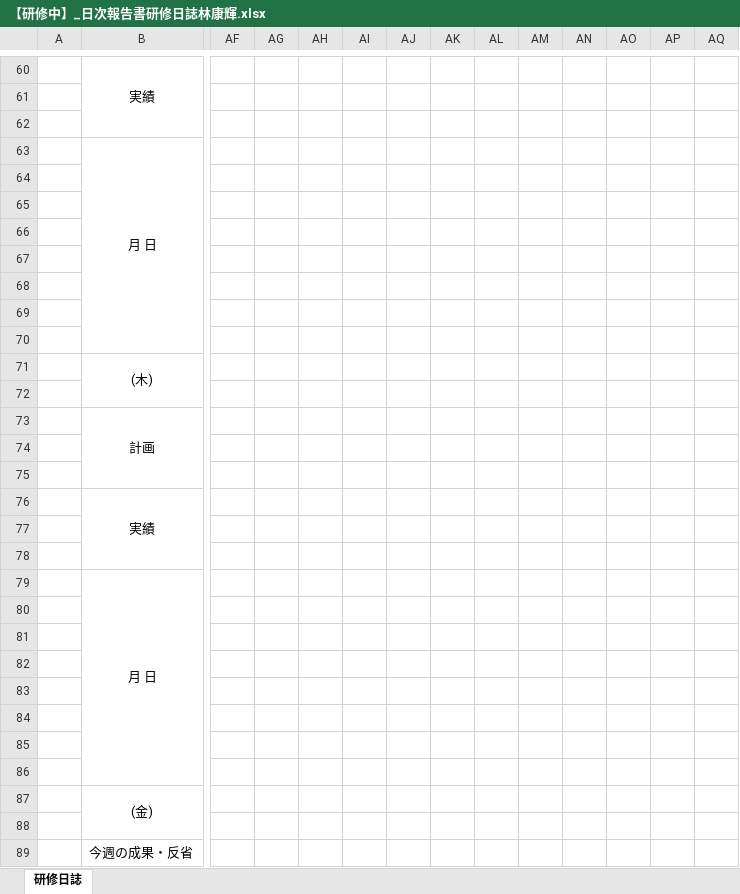
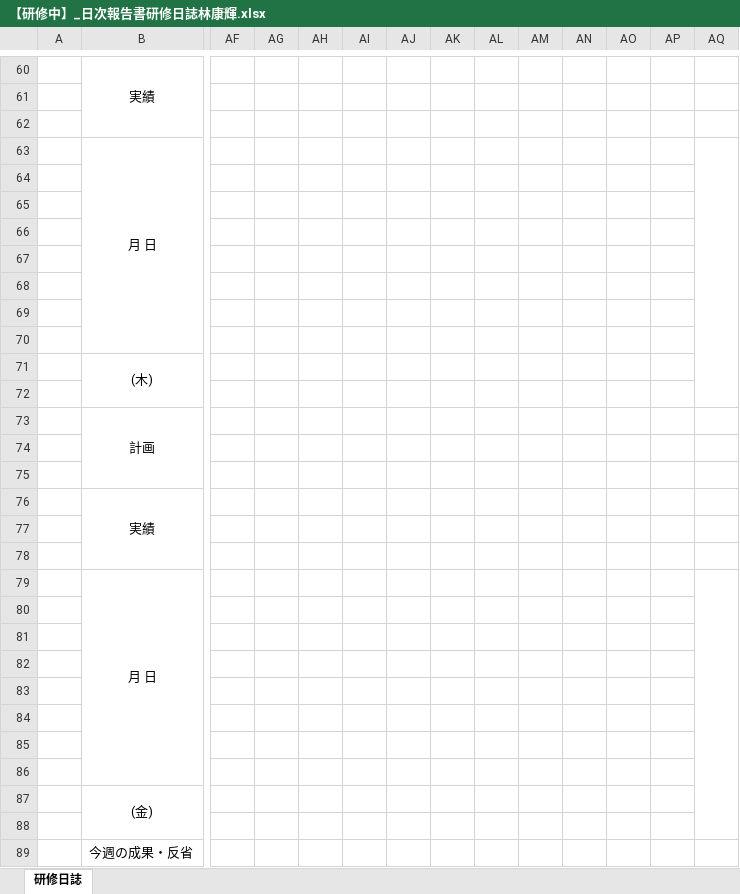
Before and after one commit to miyazaki026/git04, an Excel workbook: 【研修中】_日次報告書研修日誌林康輝.xlsx, sheet 研修日誌, drawn as a sheet; only a part is shown, gaps mark what is left out; values as stored, in another font and other column widths than the file's, no borders; charts and pictures not drawn; the diff covers the shown part only; the diff names each change by its address in the sheet, - before the commit and + after, or states it on an @@ line.

```diff
--- a/【研修中】_日次報告書研修日誌林康輝.xlsx (sheet 研修日誌)
+++ b/【研修中】_日次報告書研修日誌林康輝.xlsx (sheet 研修日誌)
+AQ63:AQ72 merged
+AQ79:AQ88 merged
```
Also changed, not shown: 1 edited cell and merged cells elsewhere in this sheet, 【研修中】_日次報告書研修日誌_大倉和.xlsx, 【研修中】_日次報告書研修日誌＿西尾拓哉.xlsx.
